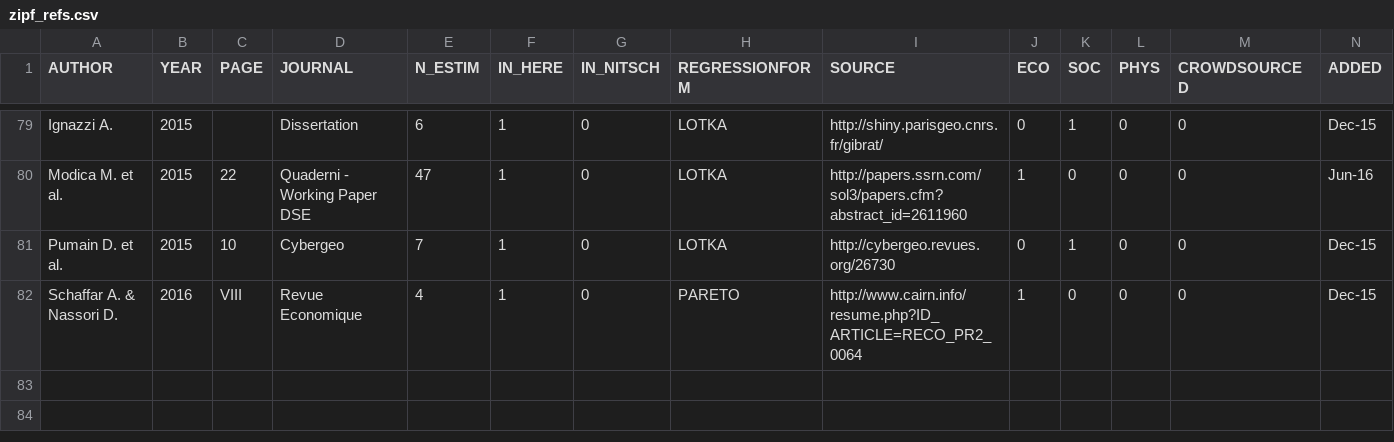
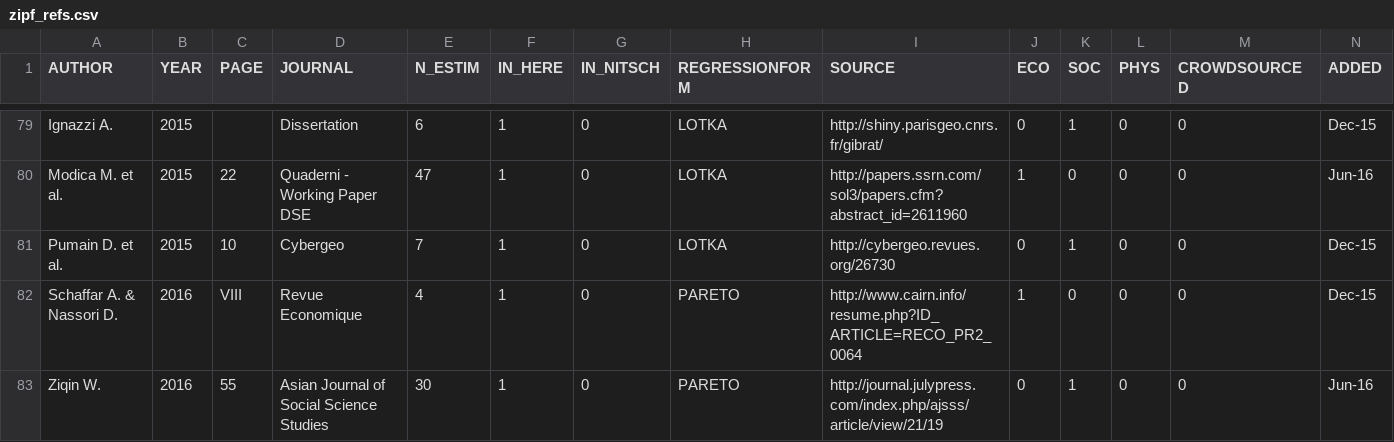
Before and after one commit to ClementineCttn/MetaZipf, a CSV file: data/zipf_refs.csv, drawn as a sheet; only a part is shown, gaps mark what is left out.

Commit message:
add Ziqin 2016 ref

```diff
--- a/data/zipf_refs.csv
+++ b/data/zipf_refs.csv
@@ -82 +82,2 @@ Pumain D. et al.,2015,10,Cybergeo,7,1,0,LOTKA,http://cybergeo.revues.org/26730,0
 Schaffar A. & Nassori D.,2016,VIII,Revue Economique,4,1,0,PARETO,http://www.cairn.info/resume.php?ID_ARTICLE=RECO_PR2_0064,1,0,0,0,Dec-15
+Ziqin W.,2016,55,Asian Journal of Social Science Studies ,30,1,0,PARETO,http://journal.julypress.com/index.php/ajsss/article/view/21/19,0,1,0,0,Jun-16
```
Also changed, not shown: 1 other file.
